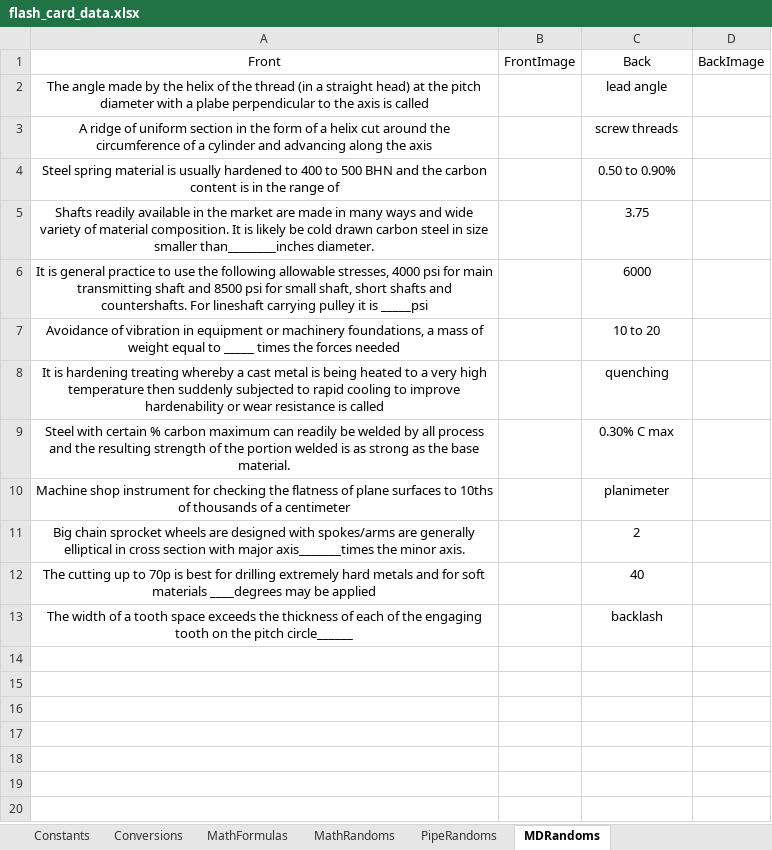
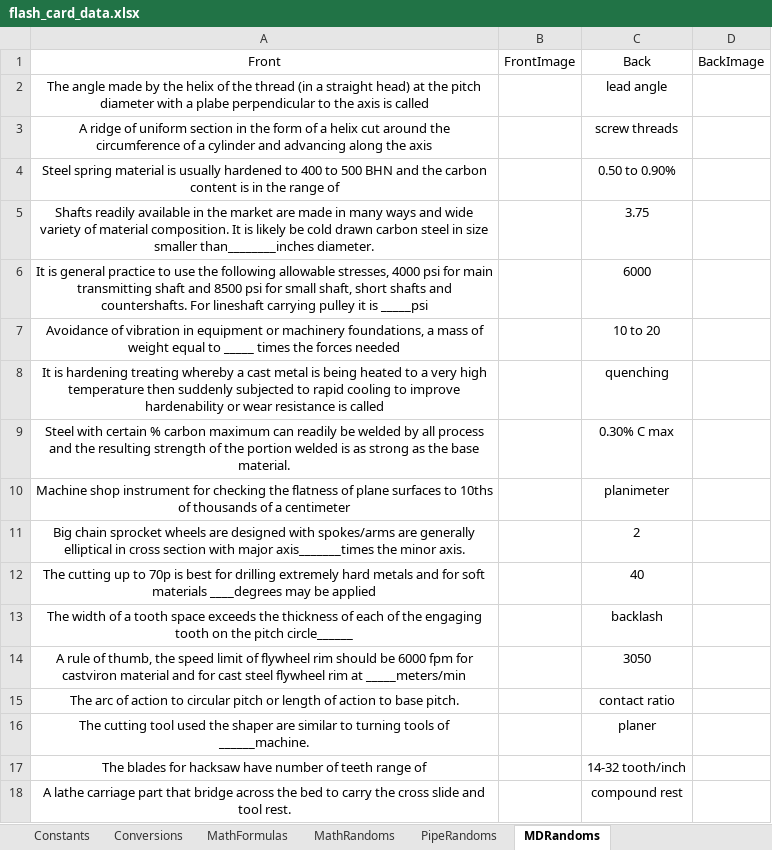
Before and after one commit to zipog/zipog.github.io, an Excel workbook: excel_files/flash_card_data.xlsx, sheet MDRandoms, drawn as a sheet; values as stored, in another font and other column widths than the file's, no borders; the diff names each change by its address in the sheet, - before the commit and + after, or states it on an @@ line.

```diff
--- a/excel_files/flash_card_data.xlsx (sheet MDRandoms)
+++ b/excel_files/flash_card_data.xlsx (sheet MDRandoms)
+row 14: A rule of thumb, the speed limit of flywheel rim should be 6000 fpm for castviron material and for cast steel flywheel rim at _____meters/min |  | 3050
+row 15: The arc of action to circular pitch or length of action to base pitch. |  | contact ratio
+row 16: The cutting tool used the shaper are similar to turning tools of ______machine. |  | planer
+row 17: The blades for hacksaw have number of teeth range of |  | 14-32 tooth/inch
+row 18: A lathe carriage part that bridge across the bed to carry the cross slide and tool rest. |  | compound rest
```
Also changed, not shown: sheet PipeRandoms, sheet Constants, sheet Conversions.
